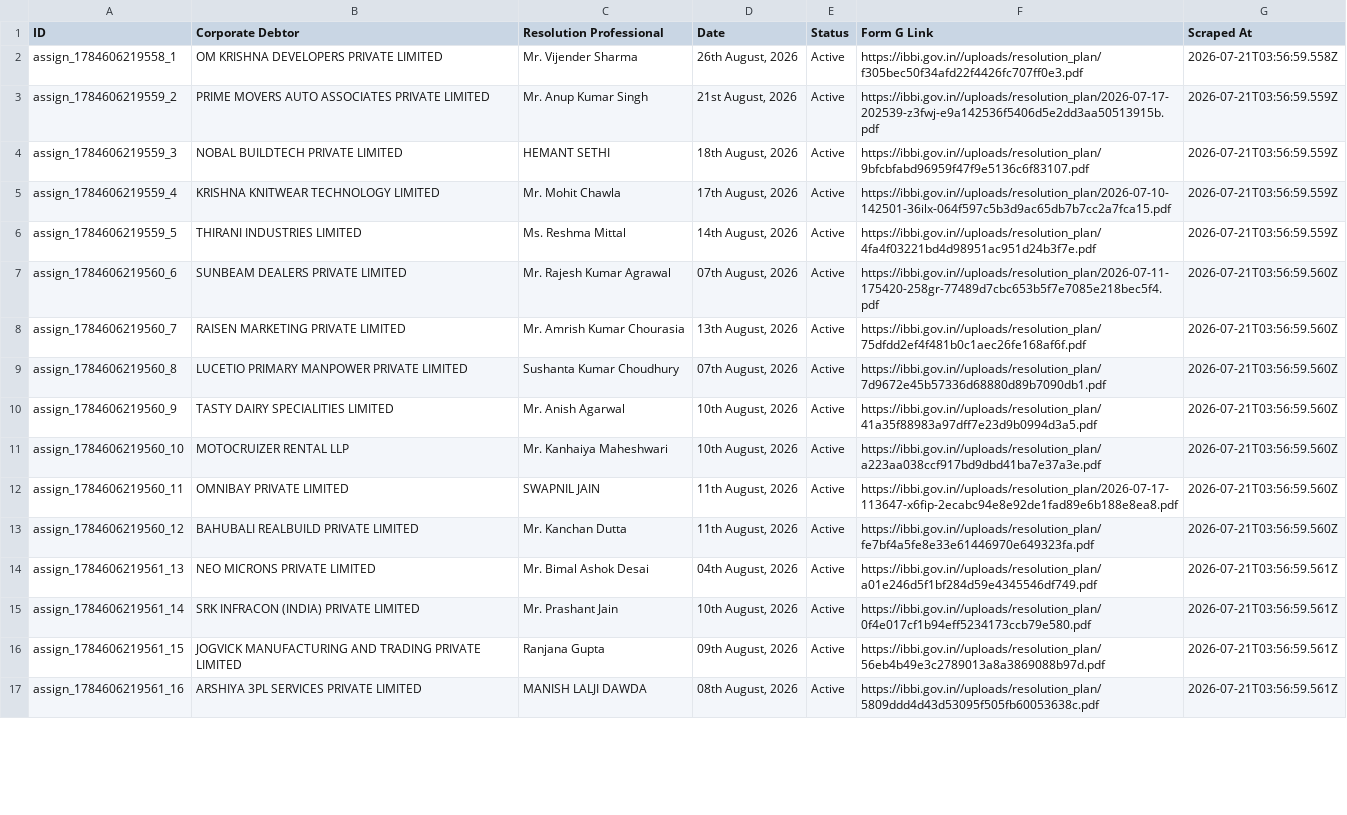
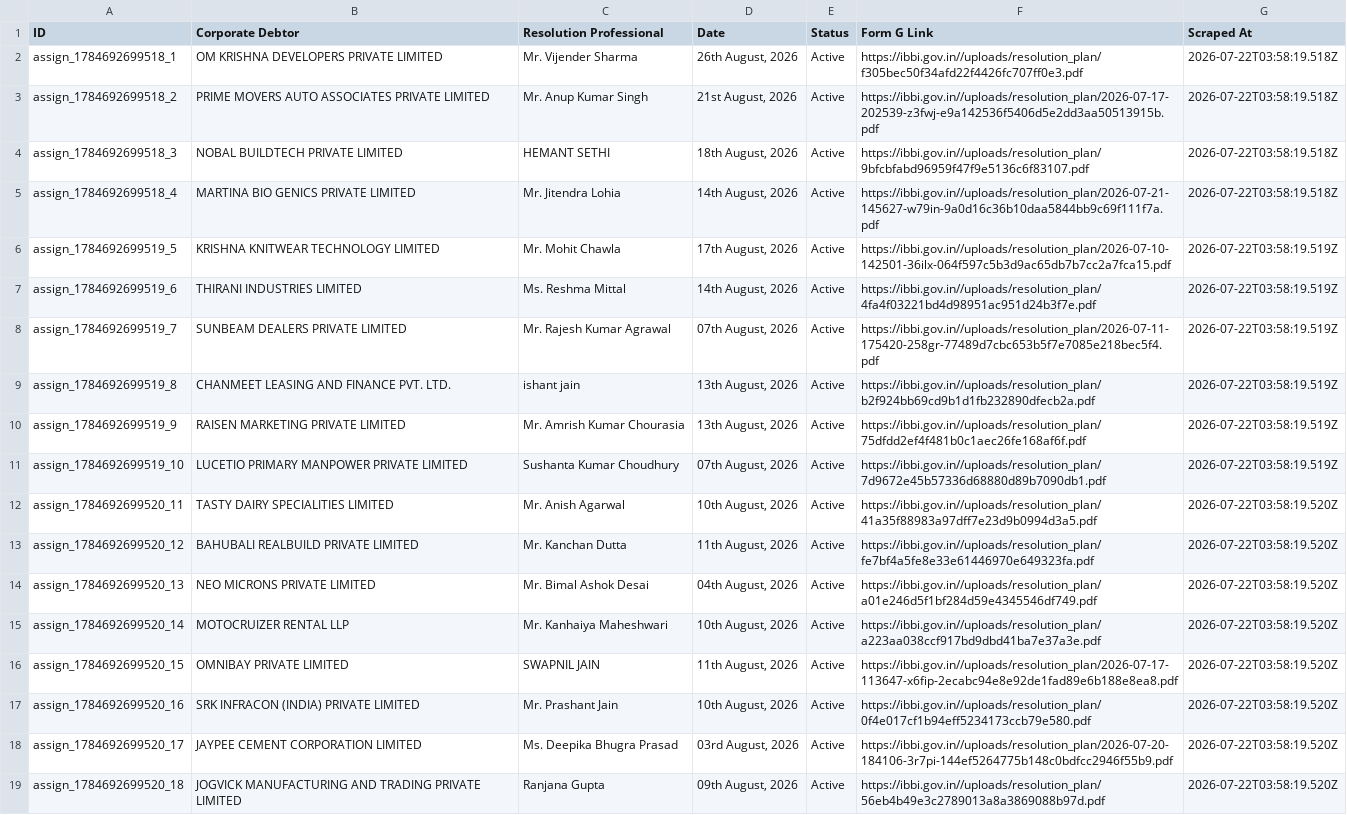
Before and after one commit to prometheus5863/form-g-aarsh, a CSV file: data/assignments.csv, drawn as a sheet; only a part is shown; removed rows and columns are numbered as before the commit, all else as after; the diff covers the shown part only; the diff names each change by its address in the sheet, - before the commit and + after, or states it on an @@ line.

```diff
--- a/data/assignments.csv
+++ b/data/assignments.csv
-A2 (ID): assign_1784606219558_1
+A2 (ID): assign_1784692699518_1
-G2 (Scraped At): 2026-07-21T03:56:59.558Z
+G2 (Scraped At): 2026-07-22T03:58:19.518Z
-A3 (ID): assign_1784606219559_2
+A3 (ID): assign_1784692699518_2
-G3:G4 (Scraped At): 2026-07-21T03:56:59.559Z
+G3:G4 (Scraped At): 2026-07-22T03:58:19.518Z
-A4 (ID): assign_1784606219559_3
+A4 (ID): assign_1784692699518_3
+row 5: assign_1784692699518_4 | MARTINA BIO GENICS PRIVATE LIMITED | Mr. Jitendra Lohia | 14th August, 2026 | Active | https://ibbi.gov.in//uploads/resolution_plan/2026-07-21-145627-w79in-9a0d16c36b10daa5844bb9c69f111f7a.pdf | 2026-07-22T03:58:19.518Z
-A6 (ID): assign_1784606219559_4
+A6 (ID): assign_1784692699519_5
-G6:G7 (Scraped At): 2026-07-21T03:56:59.559Z
+G6:G7 (Scraped At): 2026-07-22T03:58:19.519Z
-A7 (ID): assign_1784606219559_5
+A7 (ID): assign_1784692699519_6
-A8 (ID): assign_1784606219560_6
+A8 (ID): assign_1784692699519_7
-G8 (Scraped At): 2026-07-21T03:56:59.560Z
+G8 (Scraped At): 2026-07-22T03:58:19.519Z
+row 9: assign_1784692699519_8 | CHANMEET LEASING AND FINANCE PVT. LTD. | ishant jain | 13th August, 2026 | Active | https://ibbi.gov.in//uploads/resolution_plan/b2f924bb69cd9b1d1fb232890dfecb2a.pdf | 2026-07-22T03:58:19.519Z
-A10 (ID): assign_1784606219560_7
+A10 (ID): assign_1784692699519_9
-G10:G11 (Scraped At): 2026-07-21T03:56:59.560Z
+G10:G11 (Scraped At): 2026-07-22T03:58:19.519Z
-A11 (ID): assign_1784606219560_8
+A11 (ID): assign_1784692699519_10
-A12 (ID): assign_1784606219560_9
+A12 (ID): assign_1784692699520_11
-G12 (Scraped At): 2026-07-21T03:56:59.560Z
+G12 (Scraped At): 2026-07-22T03:58:19.520Z
-row 11: assign_1784606219560_10 | MOTOCRUIZER RENTAL LLP | Mr. Kanhaiya Maheshwari | 10th August, 2026 | Active | https://ibbi.gov.in//uploads/resolution_plan/a223aa038ccf917bd9dbd41ba7e37a3e.pdf | 2026-07-21T03:56:59.560Z
-row 12: assign_1784606219560_11 | OMNIBAY PRIVATE LIMITED | SWAPNIL JAIN | 11th August, 2026 | Active | https://ibbi.gov.in//uploads/resolution_plan/2026-07-17-113647-x6fip-2ecabc94e8e92de1fad89e6b188e8ea8.pdf | 2026-07-21T03:56:59.560Z
-A13 (ID): assign_1784606219560_12
+A13 (ID): assign_1784692699520_12
-G13 (Scraped At): 2026-07-21T03:56:59.560Z
+G13 (Scraped At): 2026-07-22T03:58:19.520Z
-A14 (ID): assign_1784606219561_13
+A14 (ID): assign_1784692699520_13
-G14 (Scraped At): 2026-07-21T03:56:59.561Z
+G14 (Scraped At): 2026-07-22T03:58:19.520Z
+row 15: assign_1784692699520_14 | MOTOCRUIZER RENTAL LLP | Mr. Kanhaiya Maheshwari | 10th August, 2026 | Active | https://ibbi.gov.in//uploads/resolution_plan/a223aa038ccf917bd9dbd41ba7e37a3e.pdf | 2026-07-22T03:58:19.520Z
+row 16: assign_1784692699520_15 | OMNIBAY PRIVATE LIMITED | SWAPNIL JAIN | 11th August, 2026 | Active | https://ibbi.gov.in//uploads/resolution_plan/2026-07-17-113647-x6fip-2ecabc94e8e92de1fad89e6b188e8ea8.pdf | 2026-07-22T03:58:19.520Z
-A17 (ID): assign_1784606219561_14
+A17 (ID): assign_1784692699520_16
-G17 (Scraped At): 2026-07-21T03:56:59.561Z
+G17 (Scraped At): 2026-07-22T03:58:19.520Z
+row 18: assign_1784692699520_17 | JAYPEE CEMENT CORPORATION LIMITED | Ms. Deepika Bhugra Prasad | 03rd August, 2026 | Active | https://ibbi.gov.in//uploads/resolution_plan/2026-07-20-184106-3r7pi-144ef5264775b148c0bdfcc2946f55b9.pdf | 2026-07-22T03:58:19.520Z
-A19 (ID): assign_1784606219561_15
+A19 (ID): assign_1784692699520_18
-G19 (Scraped At): 2026-07-21T03:56:59.561Z
+G19 (Scraped At): 2026-07-22T03:58:19.520Z
-row 17: assign_1784606219561_16 | ARSHIYA 3PL SERVICES PRIVATE LIMITED | MANISH LALJI DAWDA | 08th August, 2026 | Active | https://ibbi.gov.in//uploads/resolution_plan/5809ddd4d43d53095f505fb60053638c.pdf | 2026-07-21T03:56:59.561Z
```
Also changed, not shown: 1 added row, 3 removed rows and 2 edited cells elsewhere in this file, data/announcements.csv, data/public_announcements.csv.
